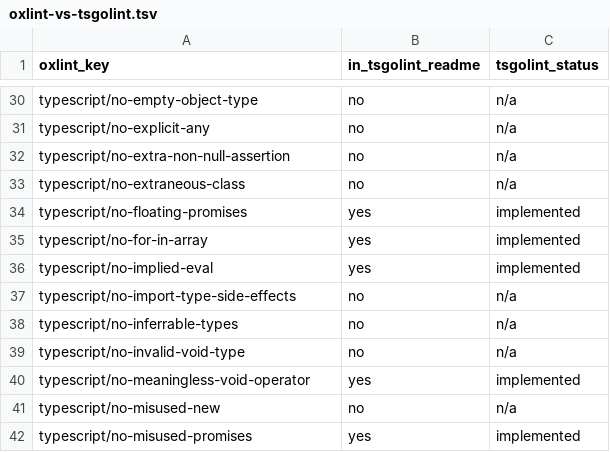
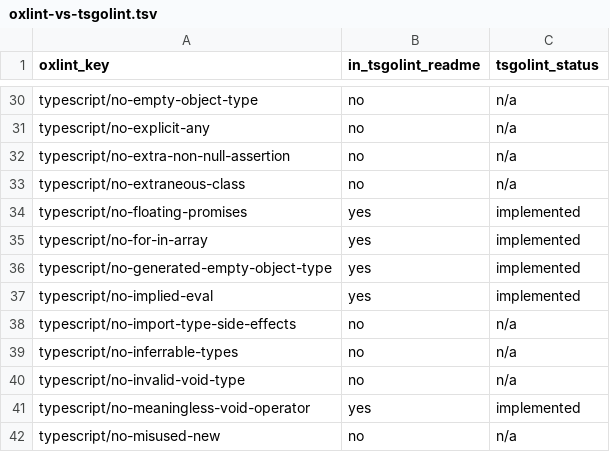
Before and after one commit to entro314-labs/oxc-audit, a TSV file: docs/oxlint-vs-tsgolint.tsv, drawn as a sheet; only a part is shown, gaps mark what is left out; the shorter side is filled out with more unchanged rows.

```diff
--- a/docs/oxlint-vs-tsgolint.tsv
+++ b/docs/oxlint-vs-tsgolint.tsv
@@ -35,2 +35,3 @@ typescript/no-floating-promises	yes	implemented
 typescript/no-for-in-array	yes	implemented
+typescript/no-generated-empty-object-type	yes	implemented
 typescript/no-implied-eval	yes	implemented
```
Also changed, not shown: docs/oxfmt-rules.tsv, docs/oxlint-rules.tsv, 6 other files.
